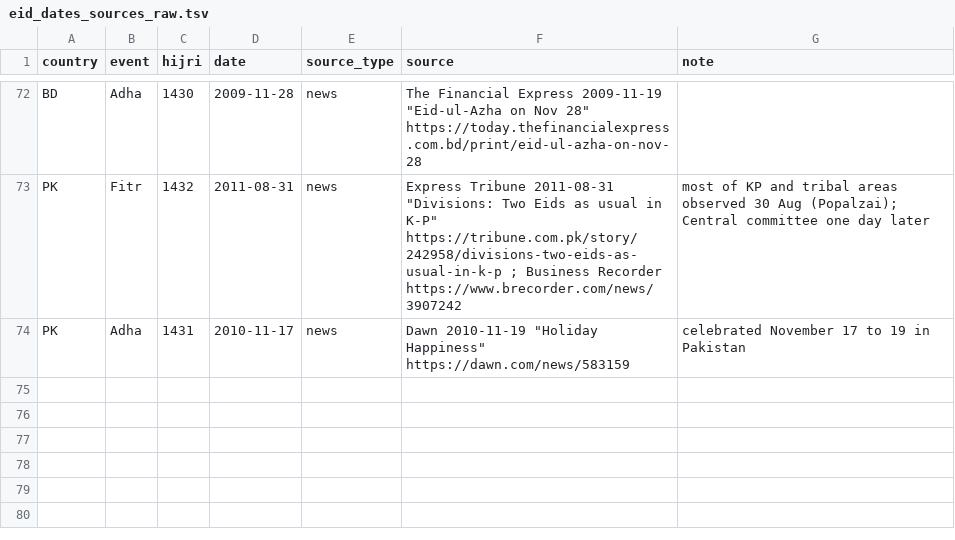
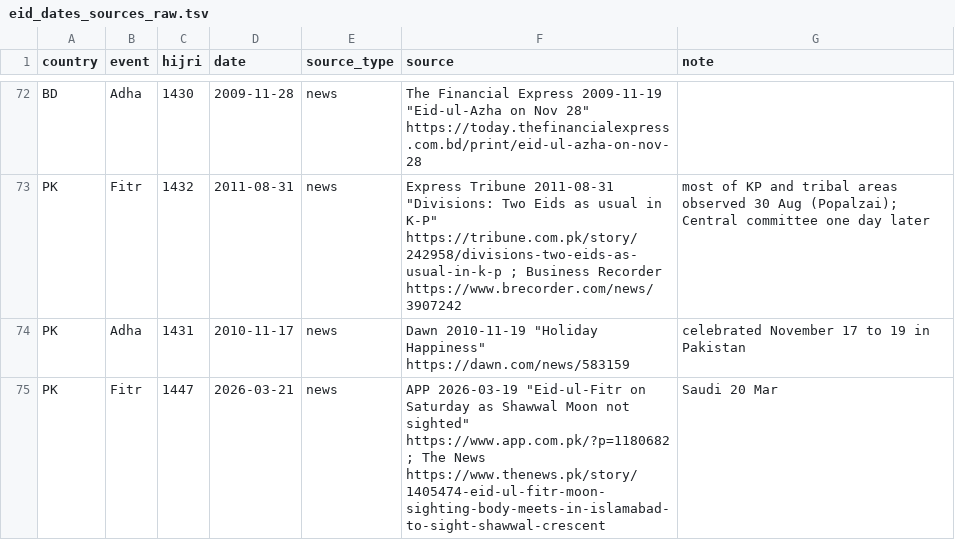
Before and after one commit to sharofsh/bd-pk-eid-remittances, a TSV file: data/eid_dates_sources_raw.tsv, drawn as a sheet; only a part is shown, gaps mark what is left out.

```diff
--- a/data/eid_dates_sources_raw.tsv
+++ b/data/eid_dates_sources_raw.tsv
@@ -74 +74,2 @@ PK	Fitr	1432	2011-08-31	news	Express Tribune 2011-08-31 "Divisions: Two Eids as
 PK	Adha	1431	2010-11-17	news	Dawn 2010-11-19 "Holiday Happiness" https://dawn.com/news/583159	"celebrated November 17 to 19 in Pakistan"
+PK	Fitr	1447	2026-03-21	news	APP 2026-03-19 "Eid-ul-Fitr on Saturday as Shawwal Moon not sighted" https://www.app.com.pk/?p=1180682 ; The News https://www.thenews.pk/story/1405474-eid-ul-fitr-moon-sighting-body-meets-in-islamabad-to-sight-shawwal-crescent	Saudi 20 Mar
```
Also changed, not shown: data/eid_dates.csv, data/eid_exposure_monthly.csv, 6 other files.
